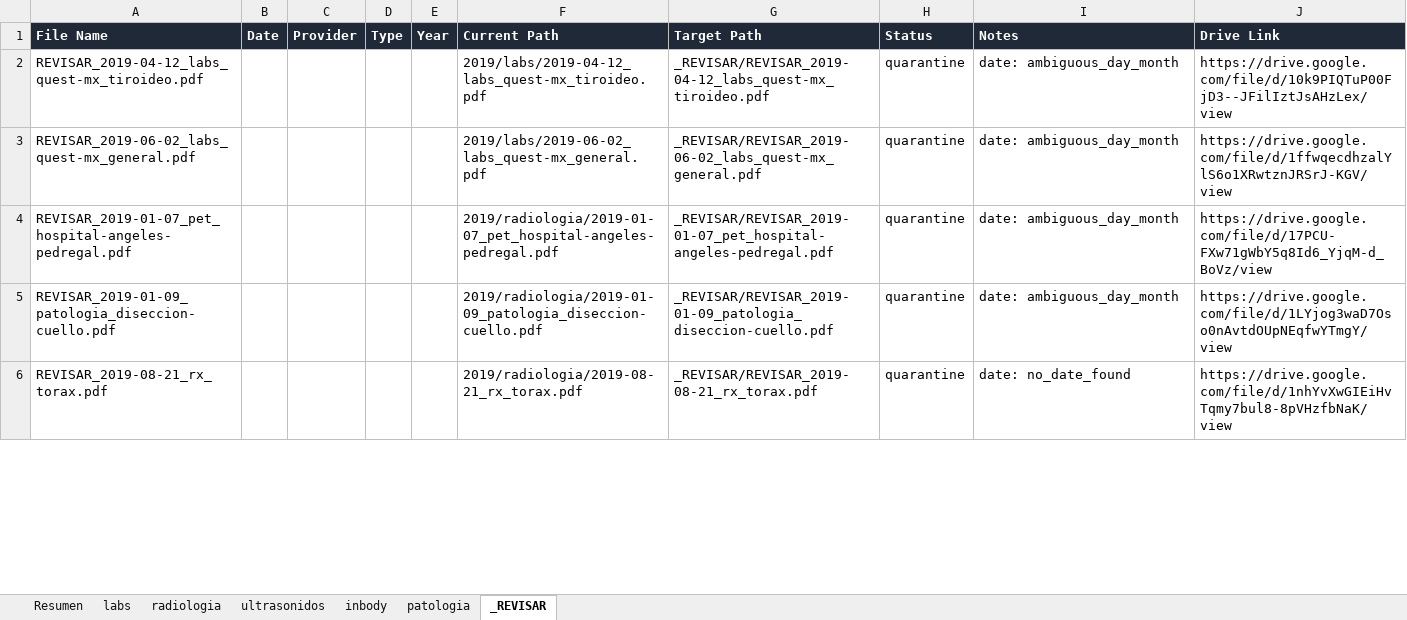
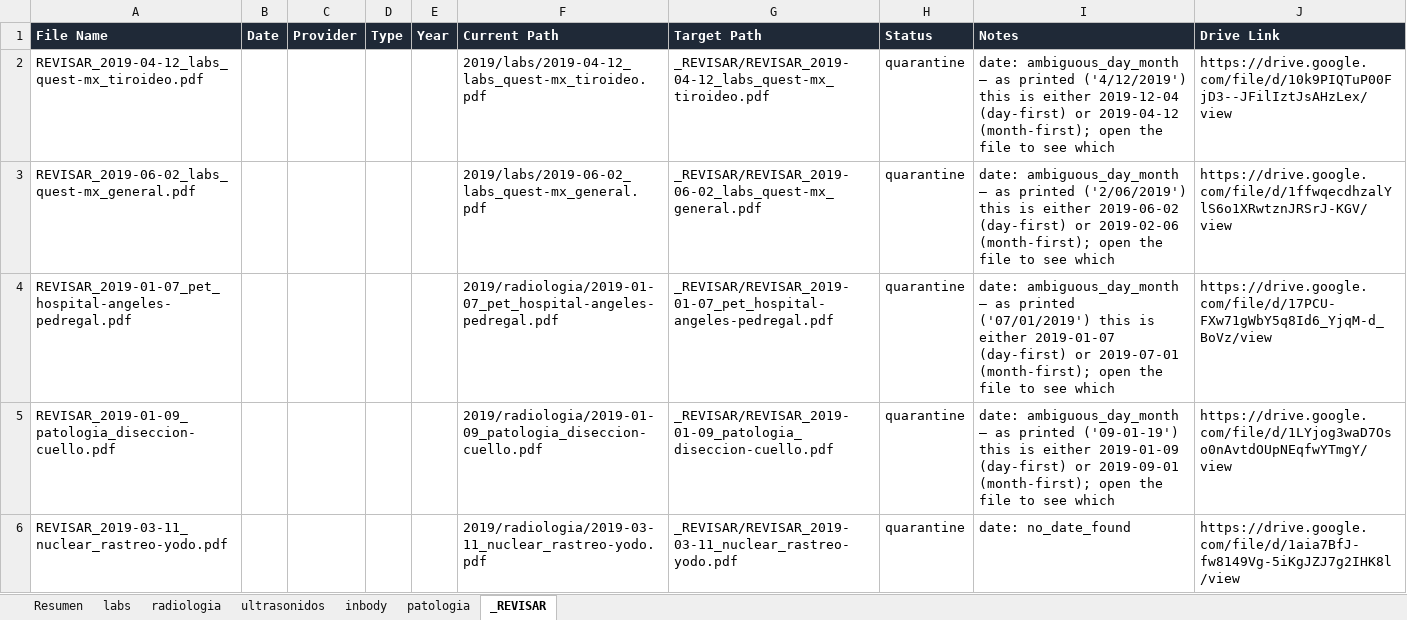
Before and after one commit to fernandomartinez-de/vital-signal-reports, an Excel workbook: tracker/master_tracker.xlsx, sheet _REVISAR, drawn as a sheet; only a part is shown; values as stored, in another font and other column widths than the file's, no borders; the diff covers the shown part only; the diff names each change by its address in the sheet, - before the commit and + after, or states it on an @@ line.

```diff
--- a/tracker/master_tracker.xlsx (sheet _REVISAR)
+++ b/tracker/master_tracker.xlsx (sheet _REVISAR)
-I2 (Notes): date: ambiguous_day_month
+I2 (Notes): date: ambiguous_day_month — as printed ('4/12/2019') this is either 2019-12-04 (day-first) or 2019-04-12 (month-first); open the file to see which
-I3 (Notes): date: ambiguous_day_month
+I3 (Notes): date: ambiguous_day_month — as printed ('2/06/2019') this is either 2019-06-02 (day-first) or 2019-02-06 (month-first); open the file to see which
-I4 (Notes): date: ambiguous_day_month
+I4 (Notes): date: ambiguous_day_month — as printed ('07/01/2019') this is either 2019-01-07 (day-first) or 2019-07-01 (month-first); open the file to see which
-I5 (Notes): date: ambiguous_day_month
+I5 (Notes): date: ambiguous_day_month — as printed ('09-01-19') this is either 2019-01-09 (day-first) or 2019-09-01 (month-first); open the file to see which
-A6 (File Name): REVISAR_2019-08-21_rx_torax.pdf
+A6 (File Name): REVISAR_2019-03-11_nuclear_rastreo-yodo.pdf
-F6 (Current Path): 2019/radiologia/2019-08-21_rx_torax.pdf
+F6 (Current Path): 2019/radiologia/2019-03-11_nuclear_rastreo-yodo.pdf
-G6 (Target Path): _REVISAR/REVISAR_2019-08-21_rx_torax.pdf
+G6 (Target Path): _REVISAR/REVISAR_2019-03-11_nuclear_rastreo-yodo.pdf
-J6 (Drive Link): https://drive.google.com/file/d/1nhYvXwGIEiHvTqmy7bul8-8pVHzfbNaK/view
+J6 (Drive Link): https://drive.google.com/file/d/1aia7BfJ-fw8149Vg-5iKgJZJ7g2IHK8l/view
```
Also changed, not shown: 2 removed rows and 10 edited cells elsewhere in this sheet, sheet radiologia, sheet ultrasonidos, sheet patologia, sheet labs, sheet Resumen.
